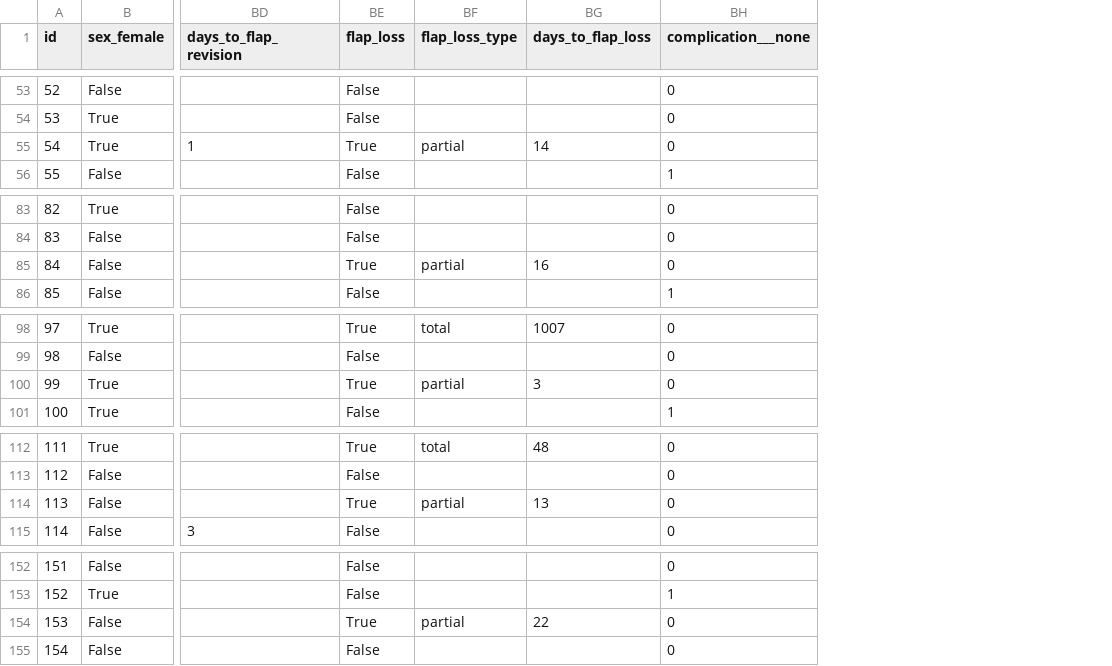
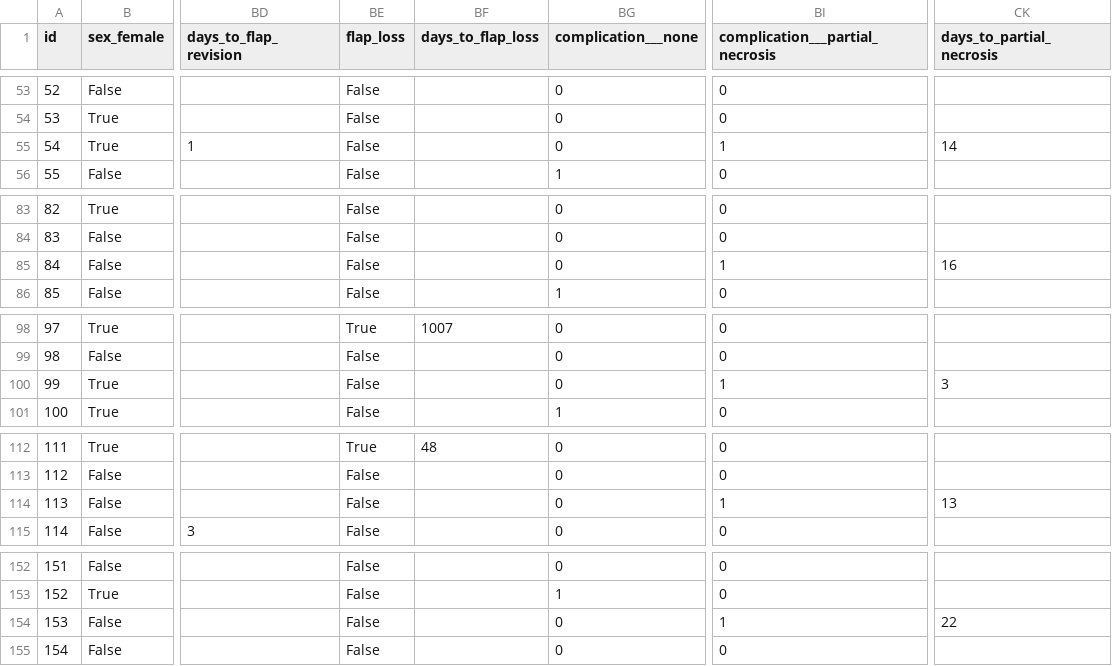
Before and after one commit to philipp-lampert/mymandible, a CSV file: data_science/data/pipeline/01_raw.csv, drawn as a sheet; only a part is shown, gaps mark what is left out; removed rows and columns are numbered as before the commit, all else as after; the diff covers the shown part only; the diff names each change by its address in the sheet, - before the commit and + after, or states it on an @@ line.

```diff
--- a/data_science/data/pipeline/01_raw.csv
+++ b/data_science/data/pipeline/01_raw.csv
-column BF (flap_loss_type), row 55: partial; row 85: partial; rows 98-100: total |  | partial; rows 112-114: total |  | partial; row 154: partial
+column BI (complication___partial_necrosis), rows 53-56: 0 | 0 | 1 | 0; rows 83-86: 0 | 0 | 1 | 0; rows 98-101: 0 | 0 | 1 | 0; rows 112-115: 0 | 0 | 1 | 0; rows 152-155: 0 | 0 | 1 | 0
+column CK (days_to_partial_necrosis), row 55: 14; row 85: 16; row 100: 3; row 114: 13; row 154: 22
-BE55 (flap_loss): True
+BE55 (flap_loss): False
-BF55 (days_to_flap_loss): 14
+BF55 (days_to_flap_loss): (empty)
-BE85 (flap_loss): True
+BE85 (flap_loss): False
-BF85 (days_to_flap_loss): 16
+BF85 (days_to_flap_loss): (empty)
-BE100 (flap_loss): True
+BE100 (flap_loss): False
-BF100 (days_to_flap_loss): 3
+BF100 (days_to_flap_loss): (empty)
-BE114 (flap_loss): True
+BE114 (flap_loss): False
-BF114 (days_to_flap_loss): 13
+BF114 (days_to_flap_loss): (empty)
-BE154 (flap_loss): True
+BE154 (flap_loss): False
-BF154 (days_to_flap_loss): 22
+BF154 (days_to_flap_loss): (empty)
```
Also changed, not shown: 13 edited cells elsewhere in this file.
